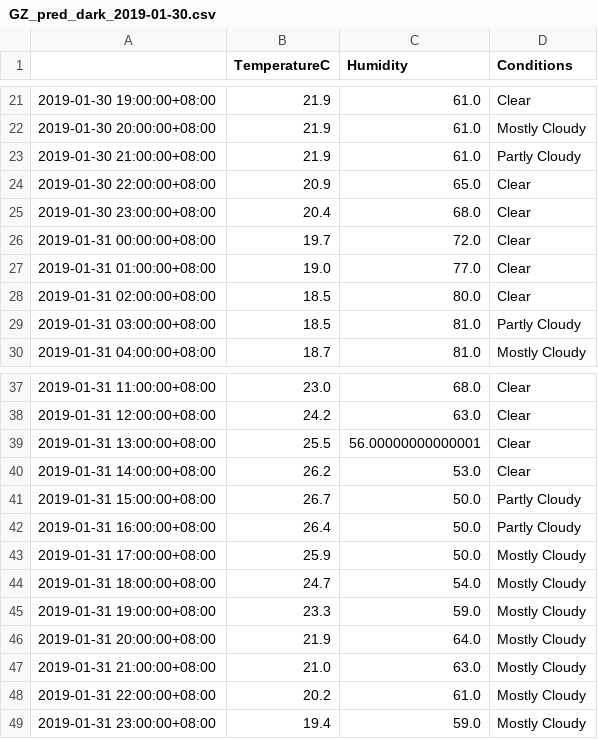
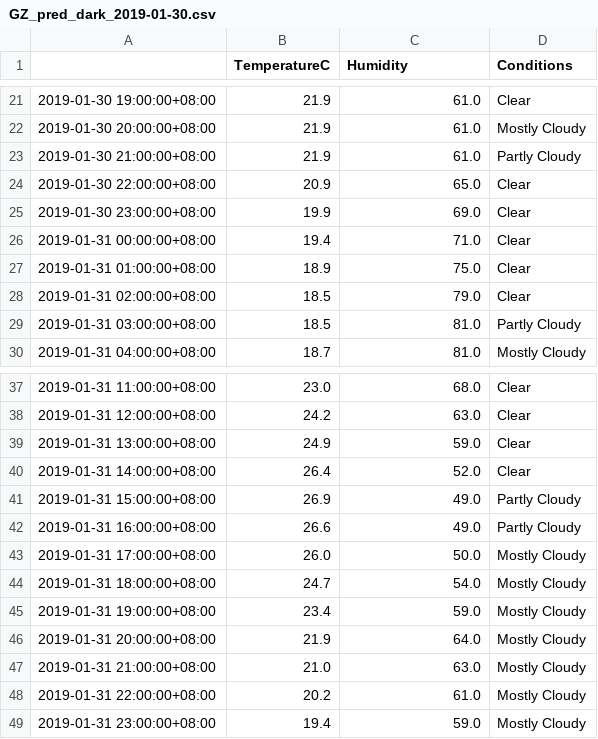
Before and after one commit to leonardmac0614/update_realtime, a CSV file: predict_files/GZ_pred_dark_2019-01-30.csv, drawn as a sheet; only a part is shown, gaps mark what is left out.

```diff
--- a/predict_files/GZ_pred_dark_2019-01-30.csv
+++ b/predict_files/GZ_pred_dark_2019-01-30.csv
@@ -24,6 +24,6 @@
 2019-01-30 22:00:00+08:00,20.9,65.0,Clear
-2019-01-30 23:00:00+08:00,20.4,68.0,Clear
-2019-01-31 00:00:00+08:00,19.7,72.0,Clear
-2019-01-31 01:00:00+08:00,19.0,77.0,Clear
-2019-01-31 02:00:00+08:00,18.5,80.0,Clear
+2019-01-30 23:00:00+08:00,19.9,69.0,Clear
+2019-01-31 00:00:00+08:00,19.4,71.0,Clear
+2019-01-31 01:00:00+08:00,18.9,75.0,Clear
+2019-01-31 02:00:00+08:00,18.5,79.0,Clear
 2019-01-31 03:00:00+08:00,18.5,81.0,Partly Cloudy
@@ -38,9 +38,9 @@
 2019-01-31 12:00:00+08:00,24.2,63.0,Clear
-2019-01-31 13:00:00+08:00,25.5,56.00000000000001,Clear
-2019-01-31 14:00:00+08:00,26.2,53.0,Clear
-2019-01-31 15:00:00+08:00,26.7,50.0,Partly Cloudy
-2019-01-31 16:00:00+08:00,26.4,50.0,Partly Cloudy
-2019-01-31 17:00:00+08:00,25.9,50.0,Mostly Cloudy
+2019-01-31 13:00:00+08:00,24.9,59.0,Clear
+2019-01-31 14:00:00+08:00,26.4,52.0,Clear
+2019-01-31 15:00:00+08:00,26.9,49.0,Partly Cloudy
+2019-01-31 16:00:00+08:00,26.6,49.0,Partly Cloudy
+2019-01-31 17:00:00+08:00,26.0,50.0,Mostly Cloudy
 2019-01-31 18:00:00+08:00,24.7,54.0,Mostly Cloudy
-2019-01-31 19:00:00+08:00,23.3,59.0,Mostly Cloudy
+2019-01-31 19:00:00+08:00,23.4,59.0,Mostly Cloudy
 2019-01-31 20:00:00+08:00,21.9,64.0,Mostly Cloudy
```
Also changed, not shown: GZ_his_dark.csv.
